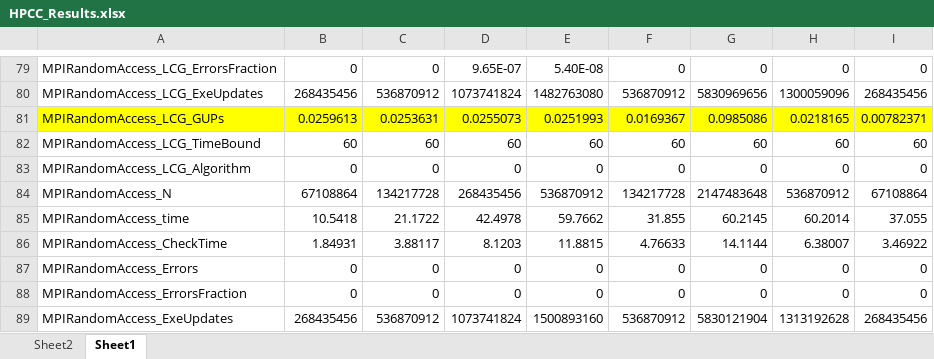
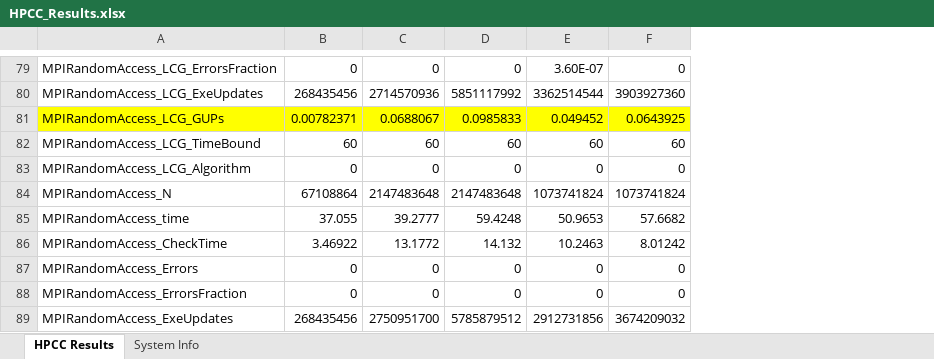
Before and after one commit to patemotter/trilinos-prediction, an Excel workbook: HPCC_Results.xlsx, sheet HPCC Results, drawn as a sheet; only a part is shown, gaps mark what is left out; values as stored, in another font and other column widths than the file's, no borders; removed rows and columns are numbered as before the commit, all else as after; the diff covers the shown part only; the diff names each change by its address in the sheet, - before the commit and + after, or states it on an @@ line.

Commit message:
HPCC results from maxing out the various systems

```diff
--- a/HPCC_Results.xlsx (sheet HPCC Results)
+++ b/HPCC_Results.xlsx (sheet HPCC Results)
-sheet tab: Sheet2
+sheet tab: System Info
-sheet tab: Sheet1
+sheet tab: HPCC Results
@@ sheet tab order changed: HPCC Results | System Info @@
-column G, rows 79-89: 0 | 5830969656 | 0.0985086 | 60 | 0 | 2147483648 | 60.2145 | 14.1144 | 0 | 0 | 5830121904
-column H, rows 79-89: 0 | 1300059096 | 0.0218165 | 60 | 0 | 536870912 | 60.2014 | 6.38007 | 0 | 0 | 1313192628
-column I, rows 79-89: 0 | 268435456 | 0.00782371 | 60 | 0 | 67108864 | 37.055 | 3.46922 | 0 | 0 | 268435456
-D79: 9.65E-07
+D79: 0
-E79: 5.40E-08
+E79: 3.60E-07
-C80: 536870912
+C80: 2714570936
-D80: 1073741824
+D80: 5851117992
-E80: 1482763080
+E80: 3362514544
-F80: 536870912
+F80: 3903927360
-B81: 0.0259613
+B81: 0.00782371
-C81: 0.0253631
+C81: 0.0688067
-D81: 0.0255073
+D81: 0.0985833
-E81: 0.0251993
+E81: 0.049452
-F81: 0.0169367
+F81: 0.0643925
-C84: 134217728
+C84: 2147483648
-D84: 268435456
+D84: 2147483648
-E84: 536870912
+E84: 1073741824
-F84: 134217728
+F84: 1073741824
-B85: 10.5418
+B85: 37.055
-C85: 21.1722
+C85: 39.2777
-D85: 42.4978
+D85: 59.4248
-E85: 59.7662
+E85: 50.9653
-F85: 31.855
+F85: 57.6682
-B86: 1.84931
+B86: 3.46922
-C86: 3.88117
+C86: 13.1772
-D86: 8.1203
+D86: 14.132
-E86: 11.8815
+E86: 10.2463
-F86: 4.76633
+F86: 8.01242
-C89: 536870912
+C89: 2750951700
-D89: 1073741824
+D89: 5785879512
-E89: 1500893160
+E89: 2912731856
-F89: 536870912
+F89: 3674209032
```
Also changed, not shown: 1 added row, 1 removed row, 371 edited cells and cell formats elsewhere in this sheet, sheet System Info.
